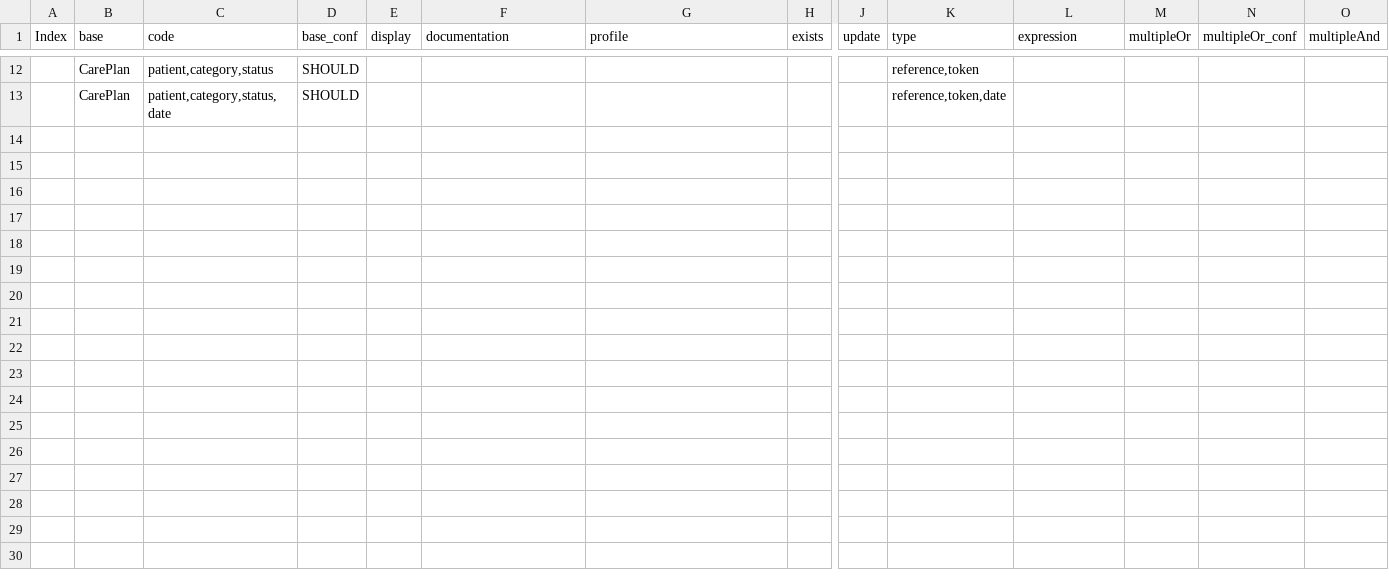
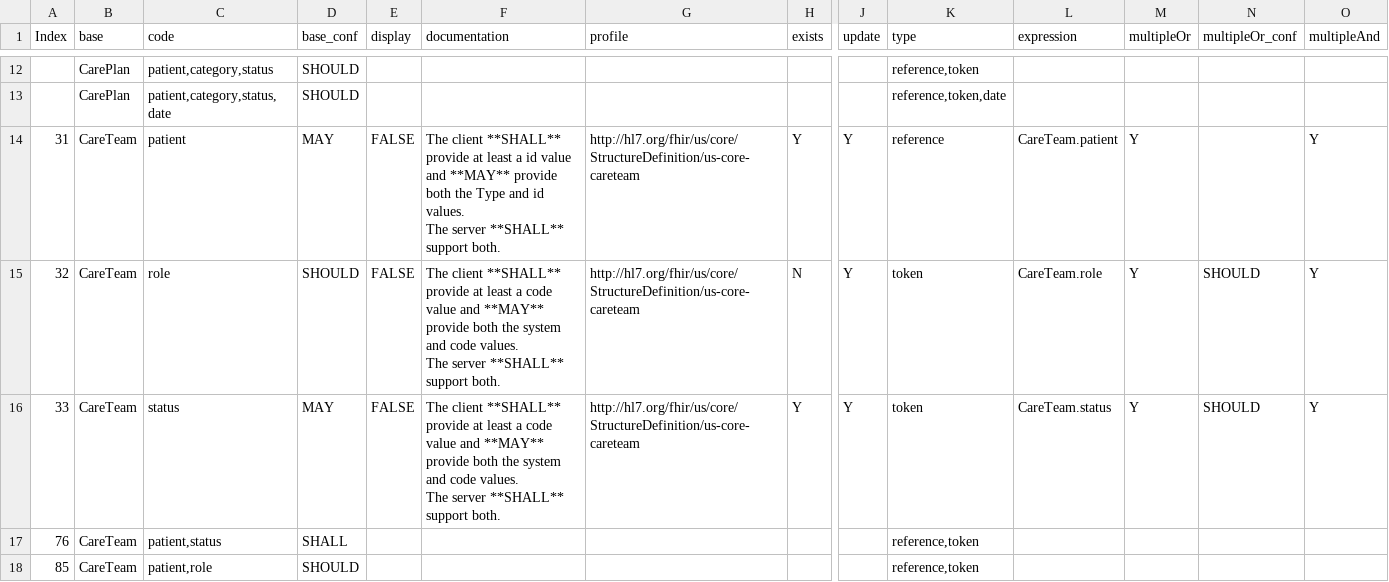
Before and after one commit to Healthedata1/hl7ig-test-build, a CSV file: input/data/search_requirements.csv, drawn as a sheet; only a part is shown, gaps mark what is left out; rows hold the shown columns only; ↵ is a line break in a cell; the diff names each change by its address in the sheet, - before the commit and + after, or states it on an @@ line.

```diff
--- a/input/data/search_requirements.csv
+++ b/input/data/search_requirements.csv
+row 14: 31 | CareTeam | patient | MAY | FALSE | The client **SHALL** provide at least a id value and **MAY** provide both the Type and id values. ↵ The server **SHALL** support both. | http://hl7.org/fhir/us/core/StructureDefinition/us-core-careteam | Y | Y | reference | CareTeam.patient | Y |  | Y
+row 15: 32 | CareTeam | role | SHOULD | FALSE | The client **SHALL** provide at least a code value and **MAY** provide both the system and code values. ↵ The server **SHALL** support both. | http://hl7.org/fhir/us/core/StructureDefinition/us-core-careteam | N | Y | token | CareTeam.role | Y | SHOULD | Y
+row 16: 33 | CareTeam | status | MAY | FALSE | The client **SHALL** provide at least a code value and **MAY** provide both the system and code values. ↵ The server **SHALL** support both. | http://hl7.org/fhir/us/core/StructureDefinition/us-core-careteam | Y | Y | token | CareTeam.status | Y | SHOULD | Y
+row 17: 76 | CareTeam | patient,status | SHALL |  |  |  |  |  | reference,token
+row 18: 85 | CareTeam | patient,role | SHOULD |  |  |  |  |  | reference,token
```
Also changed, not shown: 2 other files.
